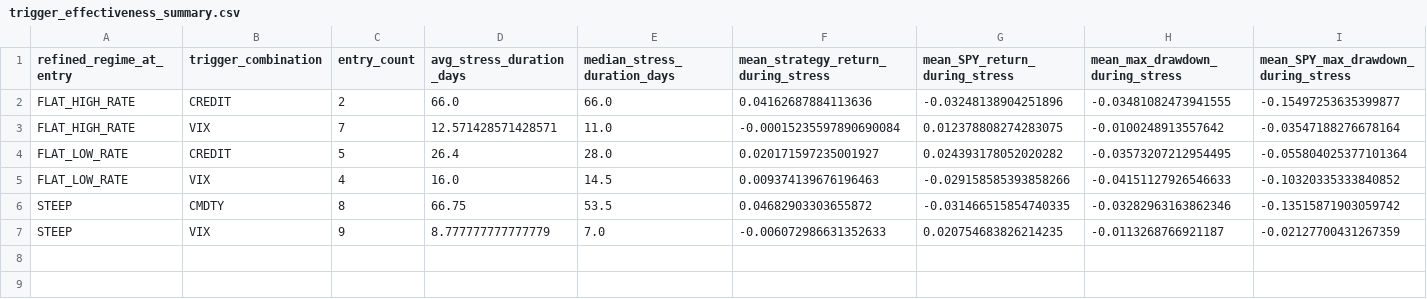
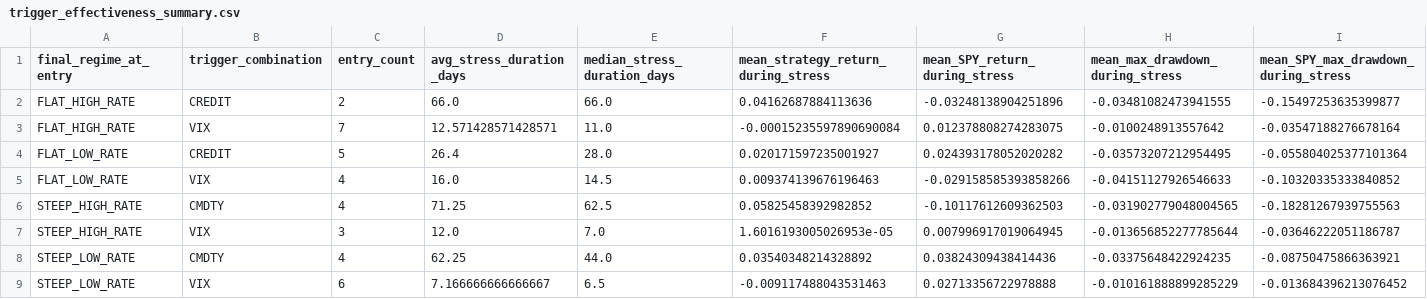
Before and after one commit to Snow-Ouyang/Regime-Aware-All-Weather-Portfolio, a CSV file: results/main_pipeline_final/tables/trigger_effectiveness_summary.csv, drawn as a sheet; only a part is shown; removed rows and columns are numbered as before the commit, all else as after; rows hold the shown columns only; the diff names each change by its address in the sheet, - before the commit and + after, or states it on an @@ line.

Commit message:
Update mainline to 90d inverse-vol and split trigger diagnostics by final regime

```diff
--- a/results/main_pipeline_final/tables/trigger_effectiveness_summary.csv
+++ b/results/main_pipeline_final/tables/trigger_effectiveness_summary.csv
-A1: refined_regime_at_entry
+A1: final_regime_at_entry
-row 6: STEEP | CMDTY | 8 | 66.75 | 53.5 | 0.04682903303655872 | -0.031466515854740335 | -0.03282963163862346 | -0.13515871903059742
-row 7: STEEP | VIX | 9 | 8.777777777777779 | 7.0 | -0.006072986631352633 | 0.020754683826214235 | -0.0113268766921187 | -0.02127700431267359
+row 6: STEEP_HIGH_RATE | CMDTY | 4 | 71.25 | 62.5 | 0.05825458392982852 | -0.10117612609362503 | -0.031902779048004565 | -0.18281267939755563
+row 7: STEEP_HIGH_RATE | VIX | 3 | 12.0 | 7.0 | 1.6016193005026953e-05 | 0.007996917019064945 | -0.013656852277785644 | -0.03646222051186787
+row 8: STEEP_LOW_RATE | CMDTY | 4 | 62.25 | 44.0 | 0.03540348214328892 | 0.03824309438414436 | -0.03375648422924235 | -0.08750475866363921
+row 9: STEEP_LOW_RATE | VIX | 6 | 7.166666666666667 | 6.5 | -0.009117488043531463 | 0.02713356722978888 | -0.010161888899285229 | -0.013684396213076452
```
Also changed, not shown: results/main_pipeline_final/tables/multi_trigger_by_regime.csv, results/main_pipeline_final/tables/stress_entry_attribution.csv, 11 other files.
